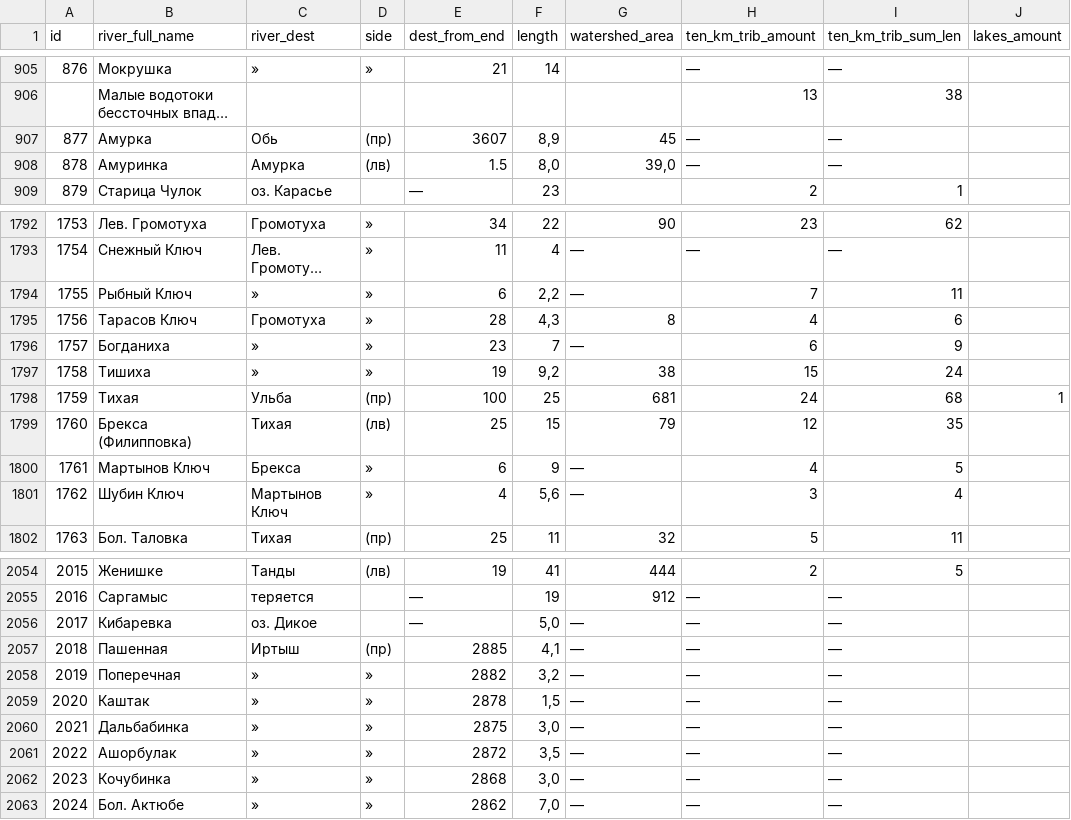
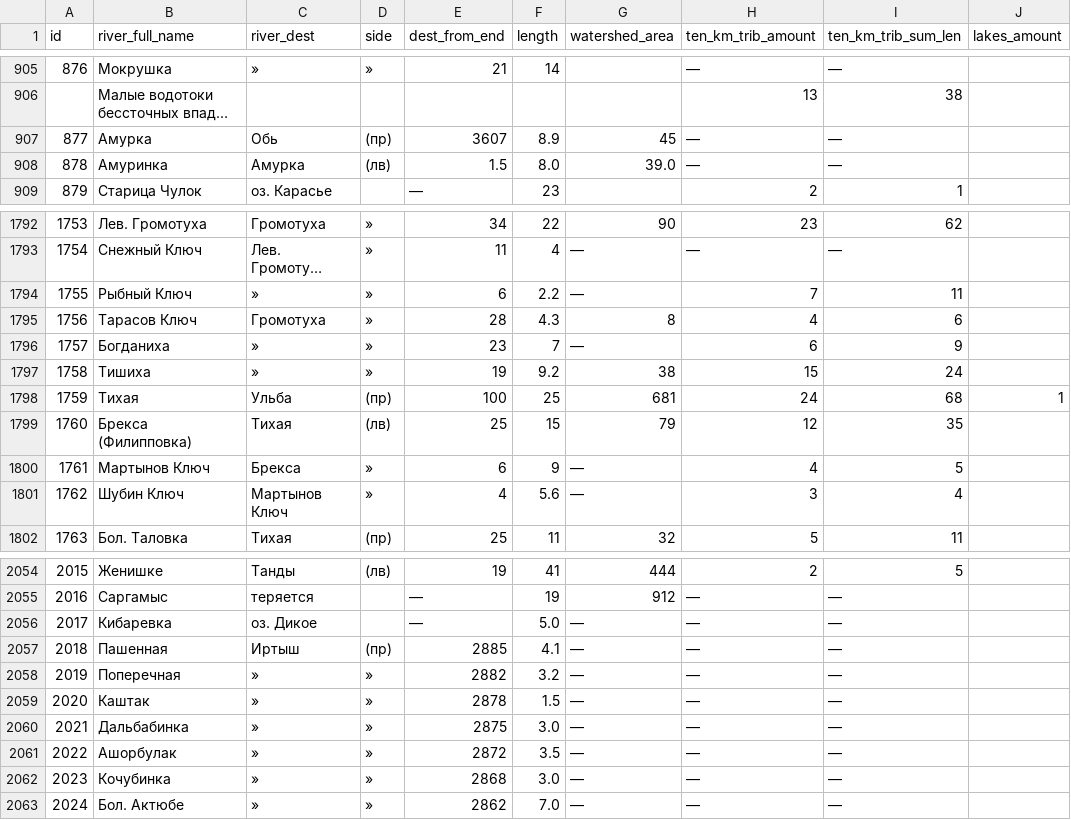
Before and after one commit to vitalyisaev2/river-orders, a CSV file: data/example.long.csv, drawn as a sheet; only a part is shown, gaps mark what is left out; long unchanged cells end in …; the diff covers the shown part only; the diff names each change by its address in the sheet, - before the commit and + after, or states it on an @@ line.

```diff
--- a/data/example.long.csv
+++ b/data/example.long.csv
-F907 (length): 8,9
+F907 (length): 8.9
-F908 (length): 8,0
+F908 (length): 8.0
-G908 (watershed_area): 39,0
+G908 (watershed_area): 39.0
-F1794 (length): 2,2
+F1794 (length): 2.2
-F1795 (length): 4,3
+F1795 (length): 4.3
-F1797 (length): 9,2
+F1797 (length): 9.2
-F1801 (length): 5,6
+F1801 (length): 5.6
-F2056 (length): 5,0
+F2056 (length): 5.0
-F2057 (length): 4,1
+F2057 (length): 4.1
-F2058 (length): 3,2
+F2058 (length): 3.2
-F2059 (length): 1,5
+F2059 (length): 1.5
-F2060 (length): 3,0
+F2060 (length): 3.0
-F2061 (length): 3,5
+F2061 (length): 3.5
-F2062 (length): 3,0
+F2062 (length): 3.0
-F2063 (length): 7,0
+F2063 (length): 7.0
```
Also changed, not shown: 59 edited cells elsewhere in this file, 2 other files.
